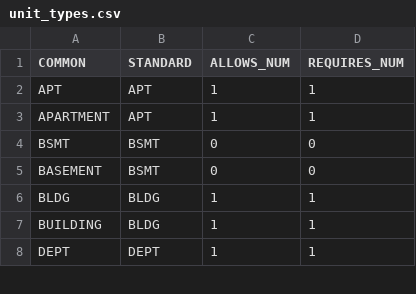
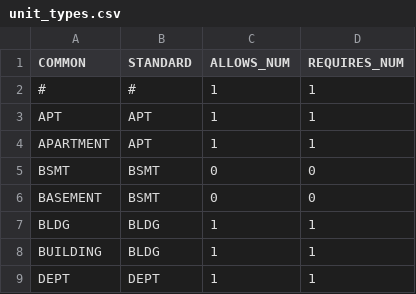
Before and after one commit to CityOfPhiladelphia/phladdress, a CSV file: phladdress/data/unit_types.csv, drawn as a sheet; only a part is shown.

```diff
--- a/phladdress/data/unit_types.csv
+++ b/phladdress/data/unit_types.csv
@@ -1,2 +1,3 @@
 COMMON,STANDARD,ALLOWS_NUM,REQUIRES_NUM
+#,#,1,1
 APT,APT,1,1
```
Also changed, not shown: 3 other files.
